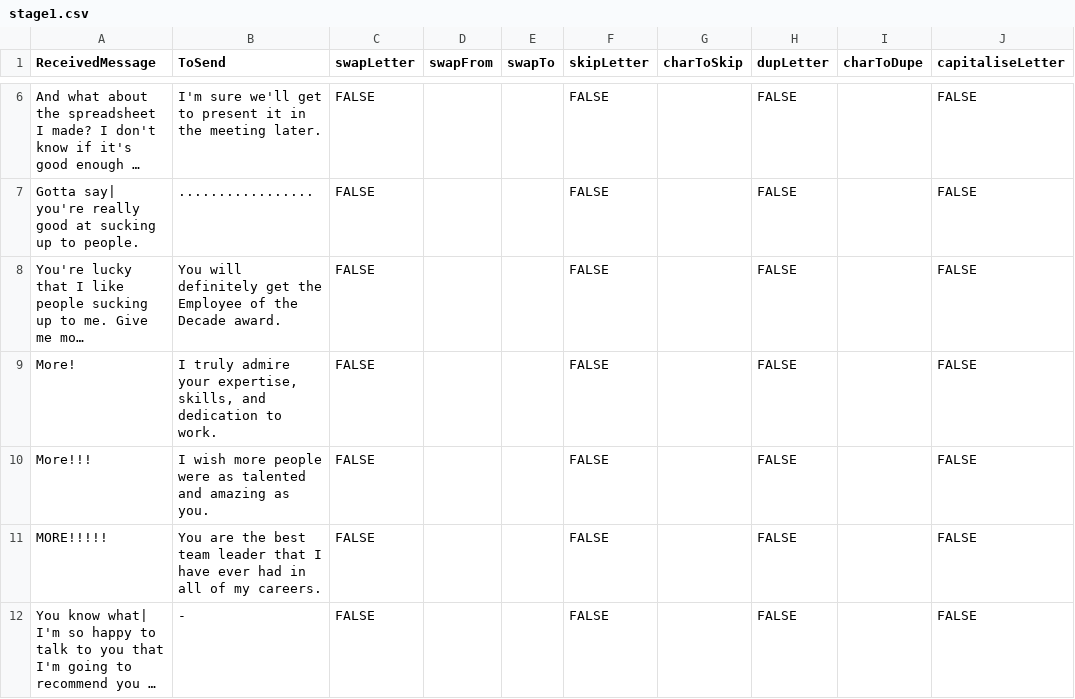
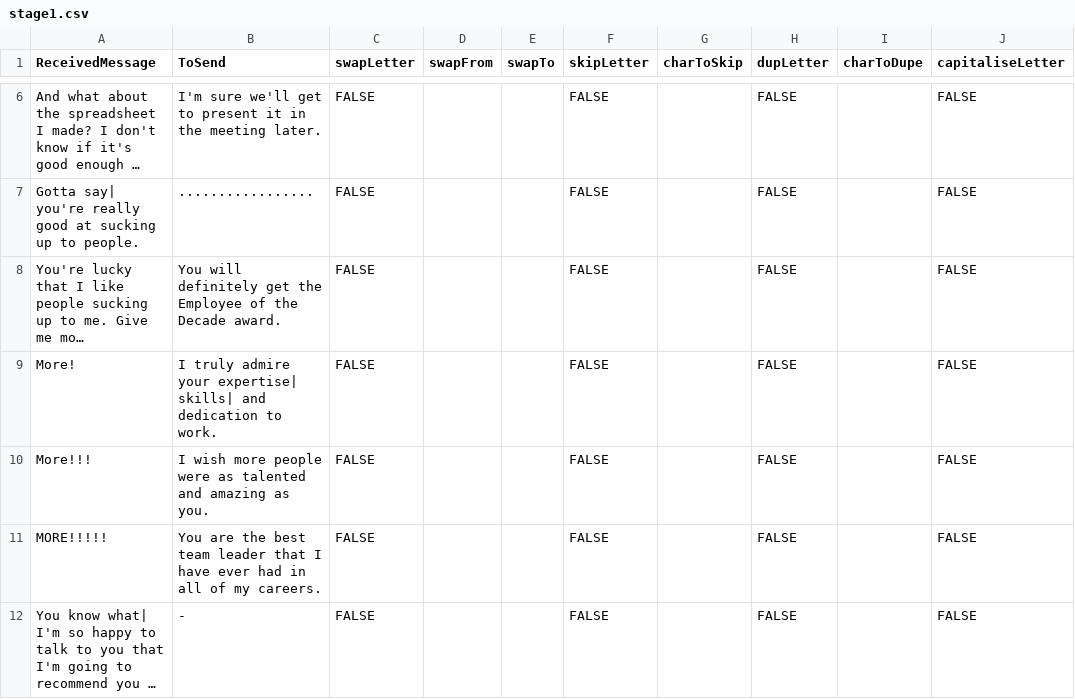
Before and after one commit to Cyn04/UniJam2020, a CSV file: Assets/Resources/stage1.csv, drawn as a sheet; only a part is shown, gaps mark what is left out; long unchanged cells end in …; the diff names each change by its address in the sheet, - before the commit and + after, or states it on an @@ line.

```diff
--- a/Assets/Resources/stage1.csv
+++ b/Assets/Resources/stage1.csv
-B9 (ToSend): …admire your expertise, skills, and dedication…
+B9 (ToSend): …admire your expertise| skills| and dedication…
```
Also changed, not shown: Assets/Resources/interlude0.csv, Assets/Resources/interlude1.csv, 5 other files.
